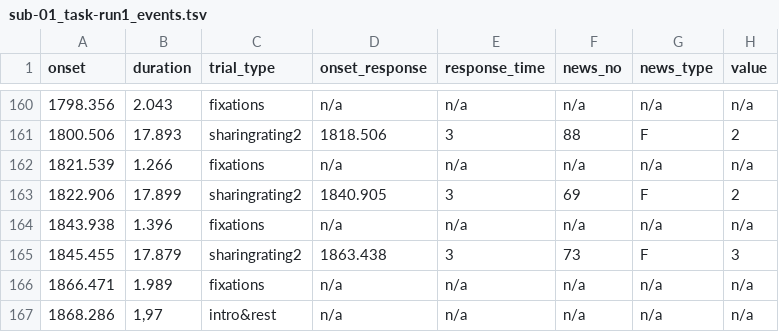
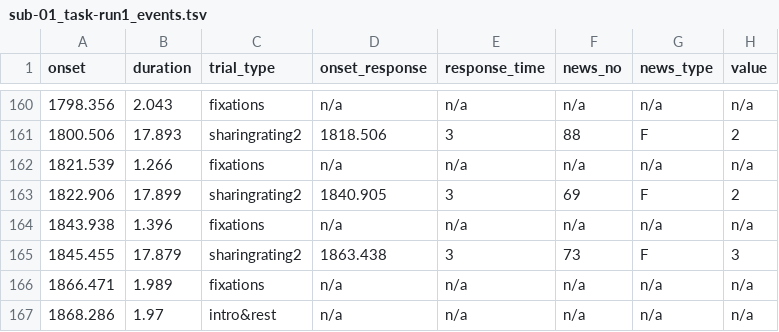
Before and after one commit to OpenNeuroDatasets/ds005875, a TSV file: sub-01/func/sub-01_task-run1_events.tsv, drawn as a sheet; only a part is shown, gaps mark what is left out.

Commit message:
[OpenNeuro] Recorded changes

```diff
--- a/sub-01/func/sub-01_task-run1_events.tsv
+++ b/sub-01/func/sub-01_task-run1_events.tsv
@@ -166,2 +166,2 @@ onset	duration	trial_type	onset_response	response_time	news_no	news_type	value
 1866.471	1.989	fixations	n/a	n/a	n/a	n/a	n/a
-1868.286	"1,97"	intro&rest	n/a	n/a	n/a	n/a	n/a
+1868.286	1.97	intro&rest	n/a	n/a	n/a	n/a	n/a
```
